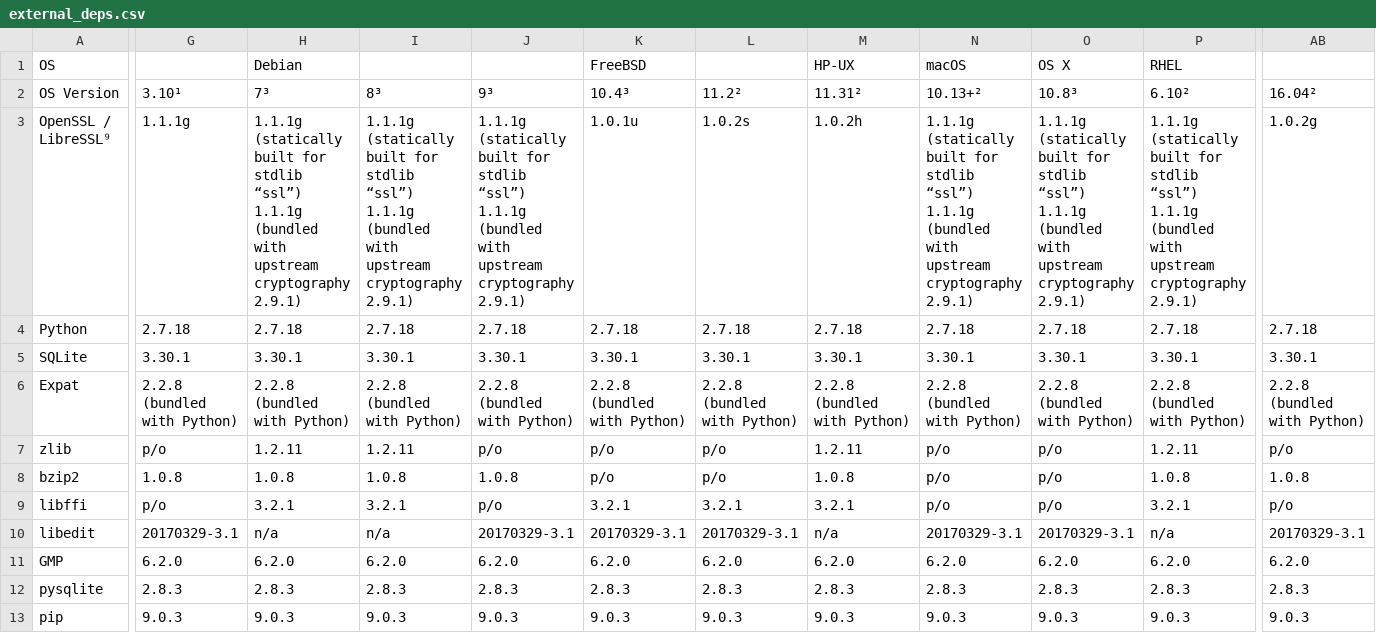
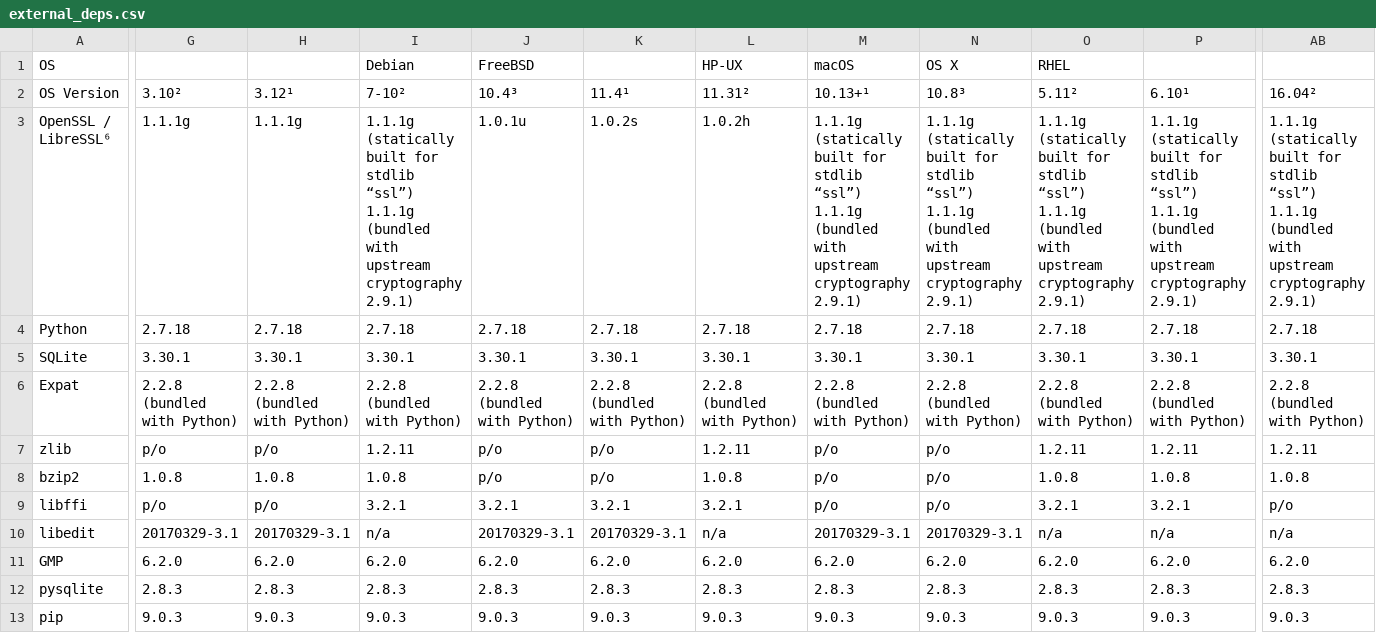
Before and after one commit to chevah/python-package, a CSV file: external_deps.csv, drawn as a sheet; only a part is shown, gaps mark what is left out; ↵ is a line break in a cell; the diff covers the shown part only; the diff names each change by its address in the sheet, - before the commit and + after, or states it on an @@ line.

Commit message:
Generic Linux ARM64 package. (#143)
* GMP fix for Debian 10 arm64.

* Imported latest cryptography sources.

* Alpine 3.12 deps update.

* Use cryptography 2.9.2.

* Build generic Linux on Ubuntu 16.04 arm64/x64.

* GCC voodoo for building cryptography through pip against our OpenSSL libs.

* Removed cryptography sources from python-modules/.

* Changes after own review.

* Add travis-ci.

* Increased timeouts for GitHub actions. skip-ci

* Updated README.

* Brought back bits lost when merging with master.

* Updated setuptools version.

* Refined Homebrew hacking on macOS.

* Minor improvements for GitHub actions.

* Updated documented deps. [skip-ci]

* Added a hack for missing makeinfo, finally.

* Link makeinfo to /bin/true to please GMP's build too.

* Pin Ubuntu 16.04 on Xenial

* Fixed deps checking on ARM64.

* Remove bzip2's symlinked binaries to avoid bcrypt botching them.

* Changes after own review.

* Fixed building from scratch.

* Fixed brink.conf sourcing.

* Fixed GitHub actions Windows builds.

* Changes after review.

Co-authored-by: Adi Roiban <adi.roiban@chevah.com>

```diff
--- a/external_deps.csv
+++ b/external_deps.csv
-H1 (3.12¹): Debian
+H1 (3.12¹): (empty)
-I1 (7-10²): (empty)
+I1 (7-10²): Debian
-J1 (10.4³): (empty)
+J1 (10.4³): FreeBSD
-K1 (11.4¹): FreeBSD
+K1 (11.4¹): (empty)
-L1 (11.31²): (empty)
+L1 (11.31²): HP-UX
-M1 (10.13+¹): HP-UX
+M1 (10.13+¹): macOS
-N1 (10.8³): macOS
+N1 (10.8³): OS X
-O1 (5.11²): OS X
+O1 (5.11²): RHEL
-P1 (6.10¹): RHEL
+P1 (6.10¹): (empty)
-G2: 3.10¹
+G2: 3.10²
-H2: 7³
+H2: 3.12¹
-I2: 8³
+I2: 7-10²
-J2: 9³
+J2: 10.4³
-K2: 10.4³
+K2: 11.4¹
-L2: 11.2²
+L2: 11.31²
-M2: 11.31²
+M2: 10.13+¹
-N2: 10.13+²
+N2: 10.8³
-O2: 10.8³
+O2: 5.11²
-P2: 6.10²
+P2: 6.10¹
-A3 (OS Version): OpenSSL / ↵ LibreSSL⁹
+A3 (OS Version): OpenSSL / ↵ LibreSSL⁶
-H3 (3.12¹): 1.1.1g (statically built for stdlib “ssl”) ↵ 1.1.1g (bundled with upstream cryptography 2.9.1)
+H3 (3.12¹): 1.1.1g
-J3 (10.4³): 1.1.1g (statically built for stdlib “ssl”) ↵ 1.1.1g (bundled with upstream cryptography 2.9.1)
+J3 (10.4³): 1.0.1u
-K3 (11.4¹): 1.0.1u
+K3 (11.4¹): 1.0.2s
-L3 (11.31²): 1.0.2s
+L3 (11.31²): 1.0.2h
-M3 (10.13+¹): 1.0.2h
+M3 (10.13+¹): 1.1.1g (statically built for stdlib “ssl”) ↵ 1.1.1g (bundled with upstream cryptography 2.9.1)
-AB3 (16.04²): 1.0.2g
+AB3 (16.04²): 1.1.1g (statically built for stdlib “ssl”) ↵ 1.1.1g (bundled with upstream cryptography 2.9.1)
-H7 (3.12¹): 1.2.11
+H7 (3.12¹): p/o
-L7 (11.31²): p/o
+L7 (11.31²): 1.2.11
-M7 (10.13+¹): 1.2.11
+M7 (10.13+¹): p/o
-O7 (5.11²): p/o
+O7 (5.11²): 1.2.11
-AB7 (16.04²): p/o
+AB7 (16.04²): 1.2.11
-J8 (10.4³): 1.0.8
+J8 (10.4³): p/o
-L8 (11.31²): p/o
+L8 (11.31²): 1.0.8
-M8 (10.13+¹): 1.0.8
+M8 (10.13+¹): p/o
-O8 (5.11²): p/o
+O8 (5.11²): 1.0.8
-H9 (3.12¹): 3.2.1
+H9 (3.12¹): p/o
-J9 (10.4³): p/o
+J9 (10.4³): 3.2.1
-M9 (10.13+¹): 3.2.1
+M9 (10.13+¹): p/o
-O9 (5.11²): p/o
+O9 (5.11²): 3.2.1
-H10 (3.12¹): n/a
+H10 (3.12¹): 20170329-3.1
-L10 (11.31²): 20170329-3.1
+L10 (11.31²): n/a
-M10 (10.13+¹): n/a
+M10 (10.13+¹): 20170329-3.1
-O10 (5.11²): 20170329-3.1
+O10 (5.11²): n/a
-AB10 (16.04²): 20170329-3.1
+AB10 (16.04²): n/a
```
Also changed, not shown: 7 added rows, 7 removed rows and 72 edited cells elsewhere in this file, 10 other files.
